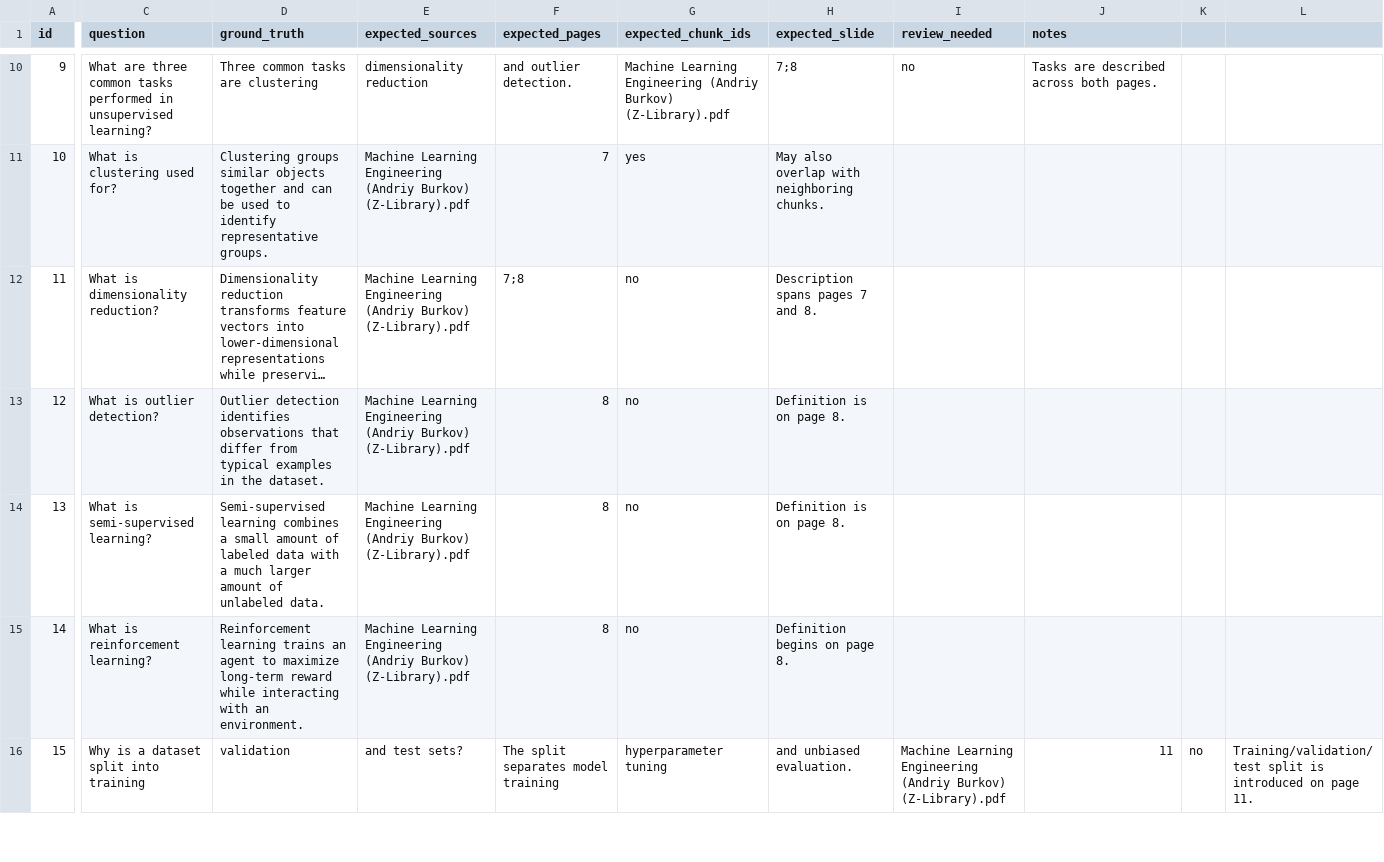
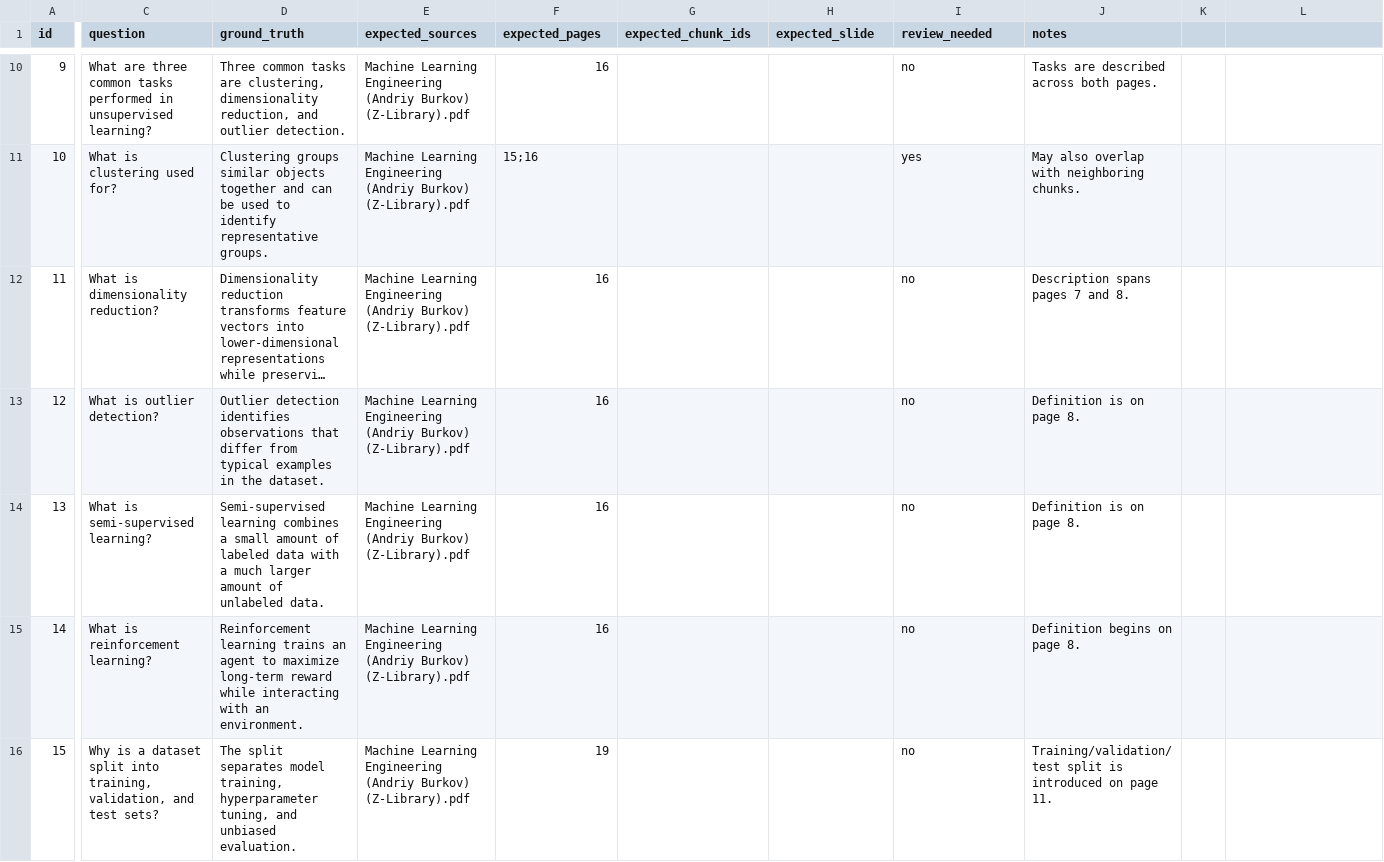
Before and after one commit to pammagalhaes/rag, a CSV file: packages/rag-core/src/rag_core/evaluation/dataset.csv, drawn as a sheet; only a part is shown, gaps mark what is left out; long unchanged cells end in …; the diff covers the shown part only; the diff names each change by its address in the sheet, - before the commit and + after, or states it on an @@ line.

Commit message:
fix: align page metadata for evaluation (loader, Whoosh, CSV)
Three blockers prevented the retrieval evaluator from producing non-zero
metrics against data/raw/Machine Learning Engineering (Andriy Burkov).pdf:

- load_pdf stored 0-indexed page numbers but the evaluation CSV uses
  1-indexed book pages. Switched to page=i+1 so FAISS metadata matches
  expected_pages.

- keyword_search in HybridRetriever returned only source + text from
  Whoosh hits, dropping the page/slide fields that the matcher needs.
  Forwarded page (and slide when present), skipping the -1 sentinels
  the ingestion script writes for documents without page info.

- dataset.csv was malformed (unquoted commas in ground_truth / question
  columns; collapsed trailing empty fields) so pandas refused to parse
  it. Re-quoted affected rows, and re-anchored expected_pages to the
  pages actually used by 'Machine Learning Engineering' (the book's
  front matter offsets earlier 'Hundred-Page ML Book' page numbers by
  ~+8). Also filled in expected_sources for the two rows that were
  blank. All 20 rows now parse and the file round-trips through
  csv.reader with 10 columns.

Refs: #9

```diff
--- a/packages/rag-core/src/rag_core/evaluation/dataset.csv
+++ b/packages/rag-core/src/rag_core/evaluation/dataset.csv
-D10 (ground_truth): …tasks are clustering
+D10 (ground_truth): …tasks are clustering, dimensionality reduction, and outlier detection.
-E10 (expected_sources): dimensionality reduction
+E10 (expected_sources): Machine Learning Engineering (Andriy Burkov) (Z-Library).pdf
-F10 (expected_pages): and outlier detection.
+F10 (expected_pages): 16
-G10 (expected_chunk_ids): Machine Learning Engineering (Andriy Burkov) (Z-Library).pdf
+G10 (expected_chunk_ids): (empty)
-H10 (expected_slide): 7;8
+H10 (expected_slide): (empty)
-F11 (expected_pages): 7
+F11 (expected_pages): 15;16
-G11 (expected_chunk_ids): yes
+G11 (expected_chunk_ids): (empty)
-H11 (expected_slide): May also overlap with neighboring chunks.
+H11 (expected_slide): (empty)
-I11 (review_needed): (empty)
+I11 (review_needed): yes
-J11 (notes): (empty)
+J11 (notes): May also overlap with neighboring chunks.
-F12 (expected_pages): 7;8
+F12 (expected_pages): 16
-G12:G15 (expected_chunk_ids): no
+G12:G15 (expected_chunk_ids): (empty)
-H12 (expected_slide): Description spans pages 7 and 8.
+H12 (expected_slide): (empty)
-I12:I15 (review_needed): (empty)
+I12:I15 (review_needed): no
-J12 (notes): (empty)
+J12 (notes): Description spans pages 7 and 8.
-F13:F15 (expected_pages): 8
+F13:F15 (expected_pages): 16
-H13:H14 (expected_slide): Definition is on page 8.
+H13:H14 (expected_slide): (empty)
-J13:J14 (notes): (empty)
+J13:J14 (notes): Definition is on page 8.
-H15 (expected_slide): Definition begins on page 8.
+H15 (expected_slide): (empty)
-J15 (notes): (empty)
+J15 (notes): Definition begins on page 8.
-C16 (question): …split into training
+C16 (question): …split into training, validation, and test sets?
-D16 (ground_truth): validation
+D16 (ground_truth): The split separates model training, hyperparameter tuning, and unbiased evaluation.
-E16 (expected_sources): and test sets?
+E16 (expected_sources): Machine Learning Engineering (Andriy Burkov) (Z-Library).pdf
-F16 (expected_pages): The split separates model training
+F16 (expected_pages): 19
-G16 (expected_chunk_ids): hyperparameter tuning
+G16 (expected_chunk_ids): (empty)
-H16 (expected_slide): and unbiased evaluation.
+H16 (expected_slide): (empty)
-I16 (review_needed): Machine Learning Engineering (Andriy Burkov) (Z-Library).pdf
+I16 (review_needed): no
-J16 (notes): 11
+J16 (notes): Training/validation/test split is introduced on page 11.
-K16: no
+K16: (empty)
-L16: Training/validation/test split is introduced on page 11.
+L16: (empty)
```
Also changed, not shown: 72 edited cells elsewhere in this file, 2 other files.
